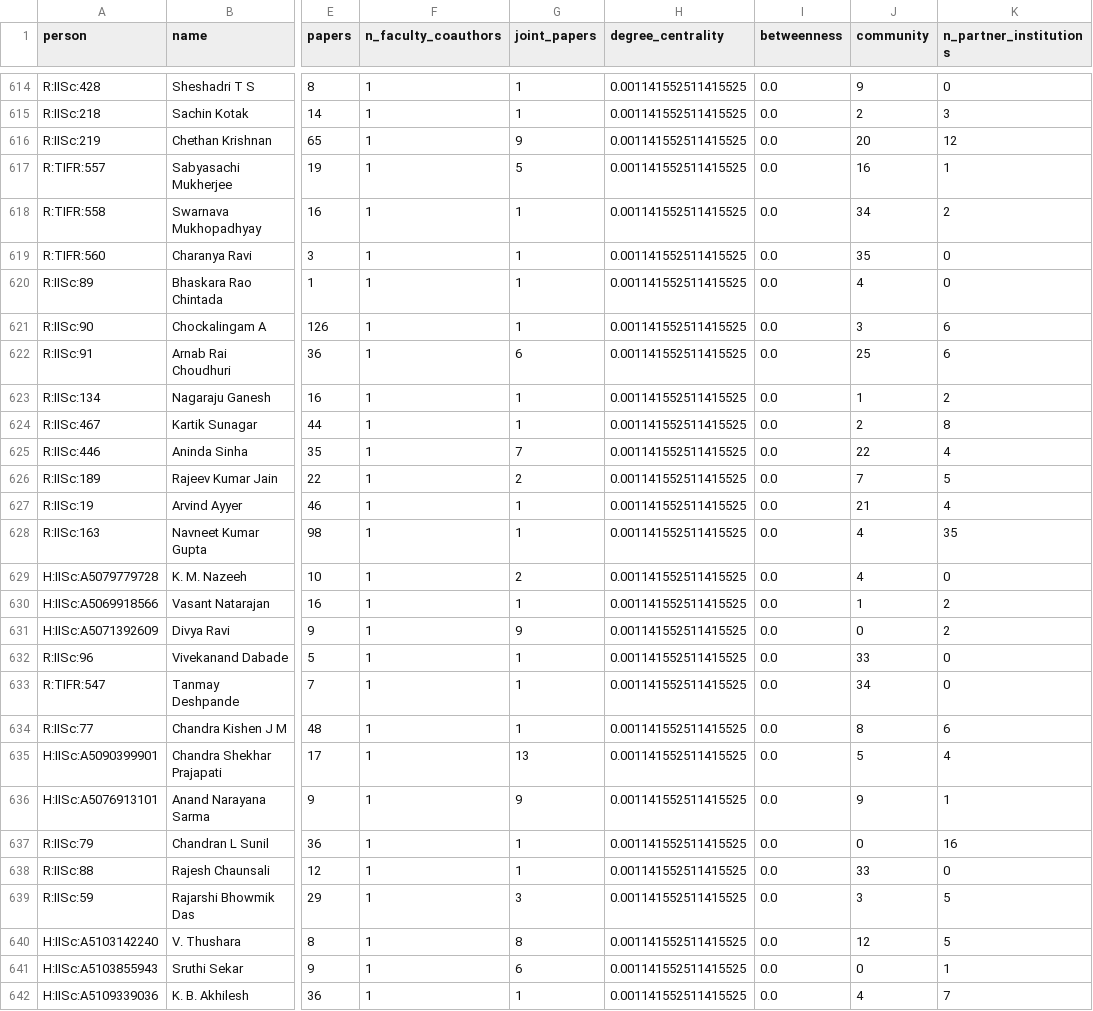
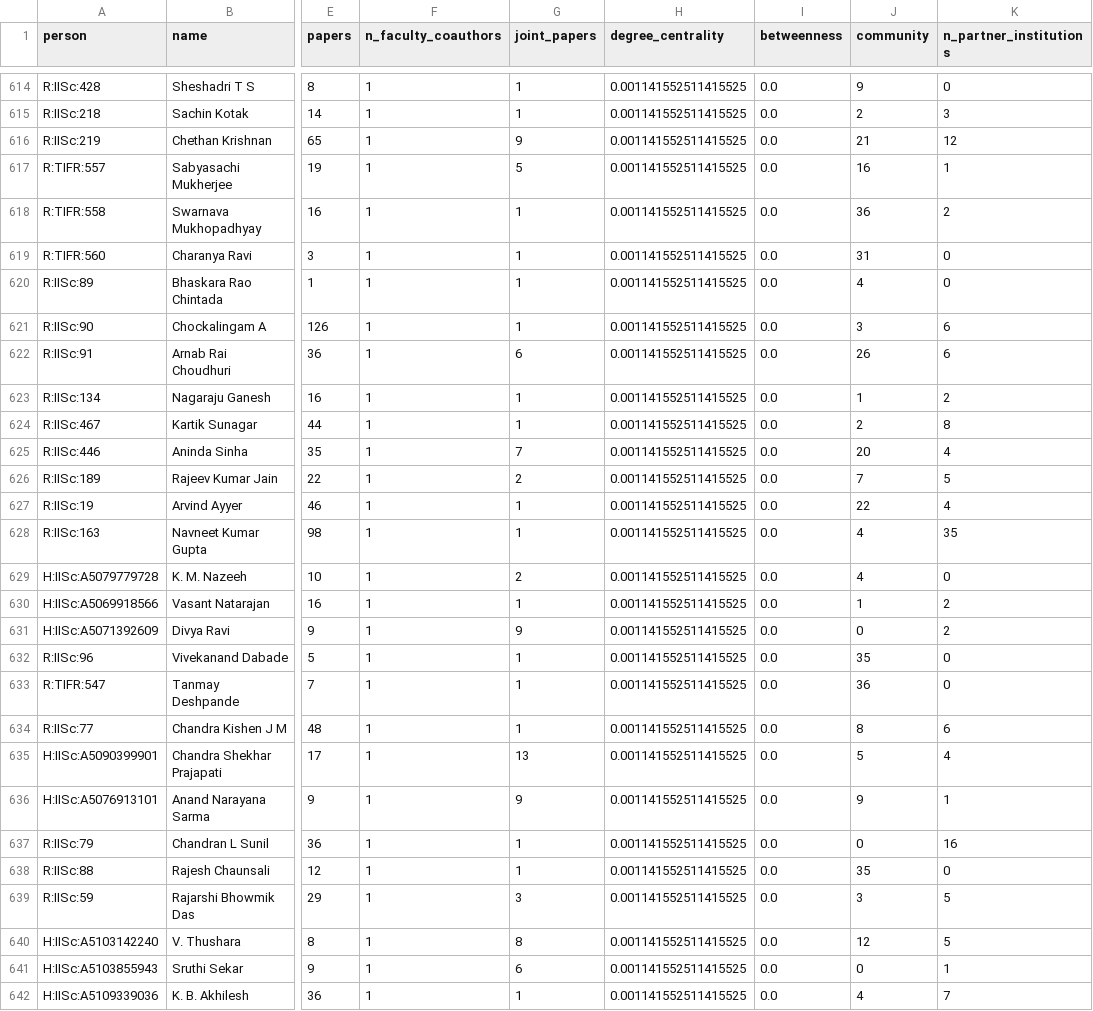
Before and after one commit to SohamJahagirdar/DPCN_A2, a CSV file: outputs/without_flagged/faculty_network_metrics.csv, drawn as a sheet; only a part is shown, gaps mark what is left out; the diff covers the shown part only; the diff names each change by its address in the sheet, - before the commit and + after, or states it on an @@ line.

```diff
--- a/outputs/without_flagged/faculty_network_metrics.csv
+++ b/outputs/without_flagged/faculty_network_metrics.csv
-J616 (community): 20
+J616 (community): 21
-J618 (community): 34
+J618 (community): 36
-J619 (community): 35
+J619 (community): 31
-J622 (community): 25
+J622 (community): 26
-J625 (community): 22
+J625 (community): 20
-J627 (community): 21
+J627 (community): 22
-J632 (community): 33
+J632 (community): 35
-J633 (community): 34
+J633 (community): 36
-J638 (community): 33
+J638 (community): 35
```
Also changed, not shown: 20 edited cells elsewhere in this file, outputs/faculty_network_metrics.csv, outputs/indian_connections.csv, 26 other files.
